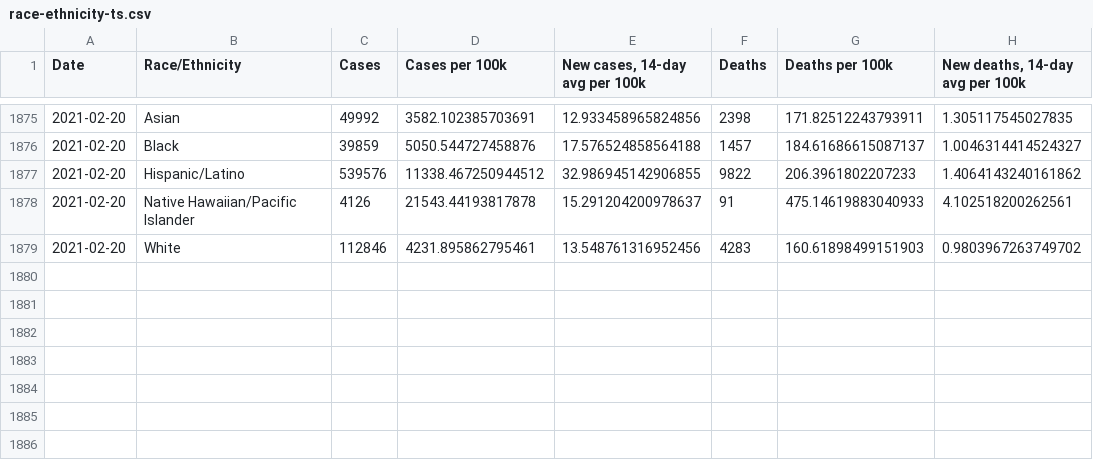
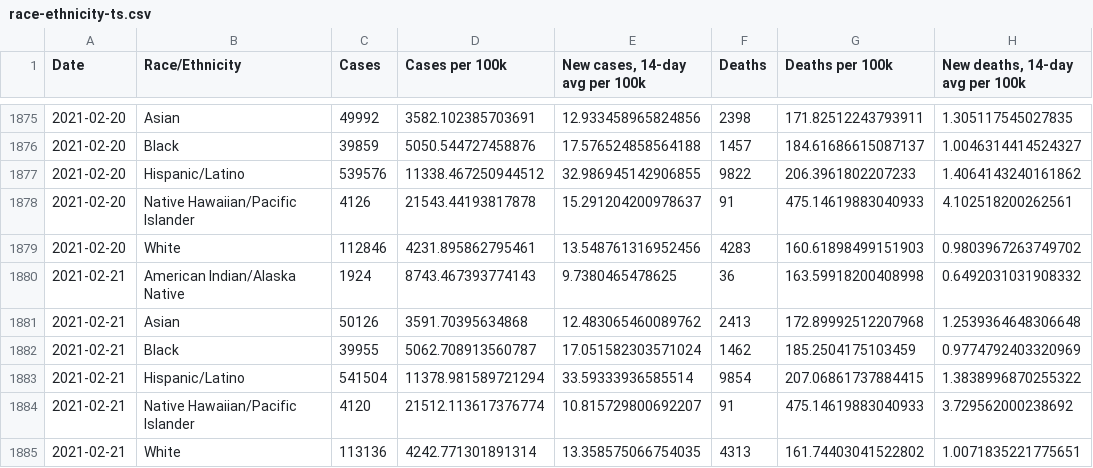
Before and after one commit to xander-hirsch/lac_covid19, a CSV file: docs/time-series/race-ethnicity-ts.csv, drawn as a sheet; only a part is shown, gaps mark what is left out.

```diff
--- a/docs/time-series/race-ethnicity-ts.csv
+++ b/docs/time-series/race-ethnicity-ts.csv
@@ -1879 +1879,7 @@ Date,Race/Ethnicity,Cases,Cases per 100k,"New cases, 14-day avg per 100k",Deaths
 2021-02-20,White,112846,4231.895862795461,13.548761316952456,4283,160.61898499151903,0.9803967263749702
+2021-02-21,American Indian/Alaska Native,1924,8743.467393774143,9.7380465478625,36,163.59918200408998,0.6492031031908332
+2021-02-21,Asian,50126,3591.70395634868,12.483065460089762,2413,172.89992512207968,1.2539364648306648
+2021-02-21,Black,39955,5062.708913560787,17.051582303571024,1462,185.2504175103459,0.9774792403320969
+2021-02-21,Hispanic/Latino,541504,11378.981589721294,33.59333936585514,9854,207.06861737884415,1.3838996870255322
+2021-02-21,Native Hawaiian/Pacific Islander,4120,21512.113617376774,10.815729800692207,91,475.14619883040933,3.729562000238692
+2021-02-21,White,113136,4242.771301891314,13.358575066754035,4313,161.74403041522802,1.0071835221775651
```
Also changed, not shown: docs/live/non-residential-outbreaks.csv, docs/time-series/age-ts.csv, 8 other files.
